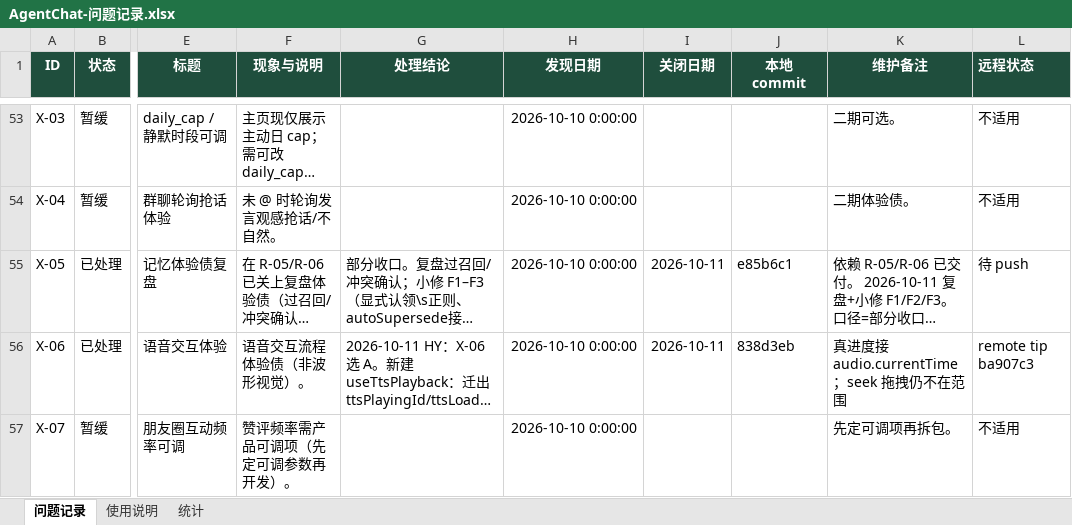
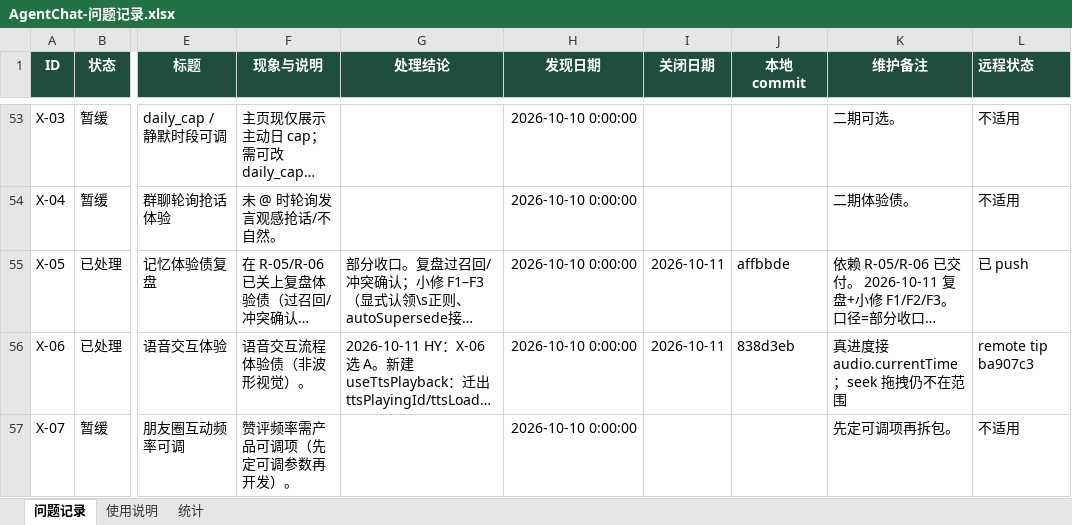
Before and after one commit to 2020638630/agent-chat, an Excel workbook: docs/product/AgentChat-问题记录.xlsx, sheet 问题记录, drawn as a sheet; only a part is shown, gaps mark what is left out; long unchanged cells end in …; values as stored, in another font and other column widths than the file's, no borders; conditional formats not drawn; the diff names each change by its address in the sheet, - before the commit and + after, or states it on an @@ line.

Commit message:
docs: X-05 tip affbbde remote synced

```diff
--- a/docs/product/AgentChat-问题记录.xlsx (sheet 问题记录)
+++ b/docs/product/AgentChat-问题记录.xlsx (sheet 问题记录)
-J55 (本地 commit): e85b6c1
+J55 (本地 commit): affbbde
-L55 (远程状态): 待 push
+L55 (远程状态): 已 push
```
